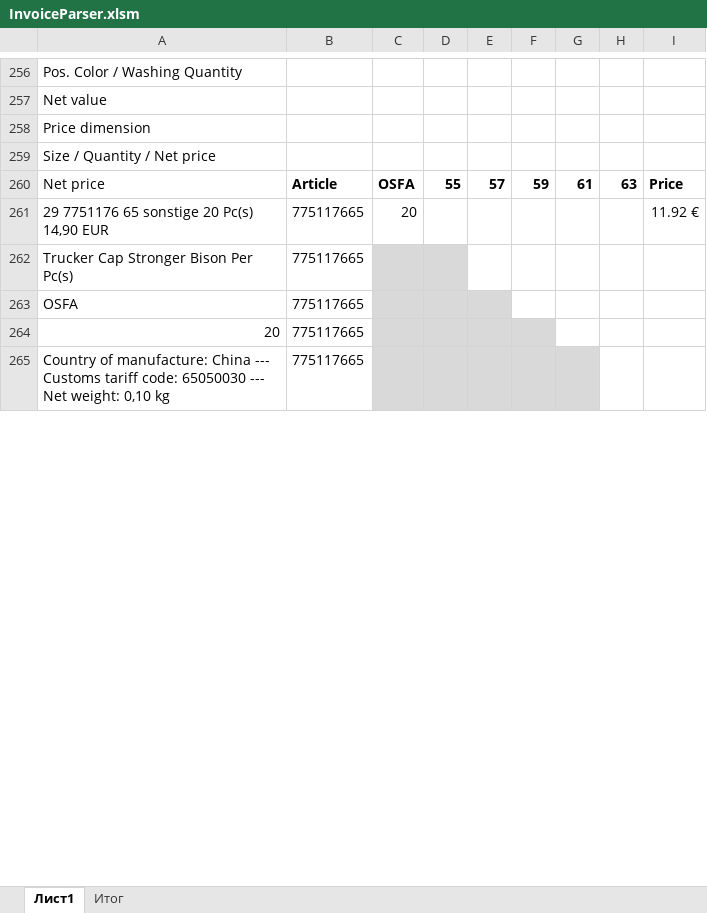
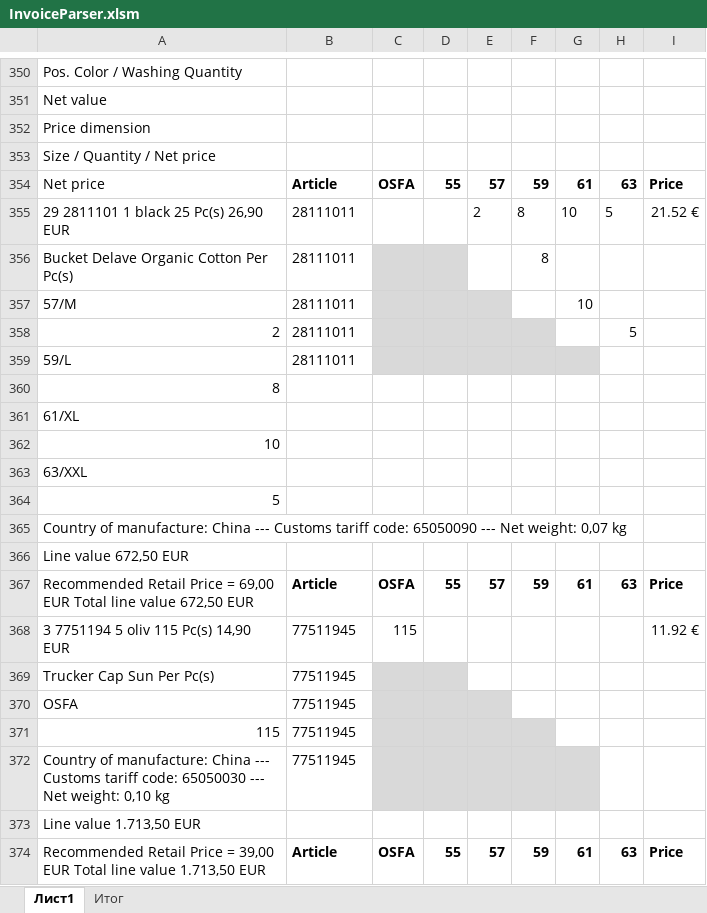
Before and after one commit to seyanaracore/HatsAndCaps, an Excel workbook: Excel/Stetson/InvoiceParser.xlsm, sheet Лист1, drawn as a sheet; only a part is shown, gaps mark what is left out; values as stored, in another font and other column widths than the file's, no borders; conditional formats not drawn; removed rows and columns are numbered as before the commit, all else as after; the diff covers the shown part only; the diff names each change by its address in the sheet, - before the commit and + after, or states it on an @@ line.

```diff
--- a/Excel/Stetson/InvoiceParser.xlsm (sheet Лист1)
+++ b/Excel/Stetson/InvoiceParser.xlsm (sheet Лист1)
-row 261: 29 7751176 65 sonstige 20 Pc(s) 14,90 EUR | 775117665 | 20 |  |  |  |  |  | 11.92 €
-row 262: Trucker Cap Stronger Bison Per Pc(s) | 775117665
+row 355: 29 2811101 1 black 25 Pc(s) 26,90 EUR | 28111011 |  |  | 2 | 8 | 10 | 5 | 21.52 €
+row 356: Bucket Delave Organic Cotton Per Pc(s) | 28111011 |  |  |  | 8
+row 357: 57/M | 28111011 |  |  |  |  | 10
+row 358: 2 | 28111011 |  |  |  |  |  | 5
+row 359: 59/L | 28111011
+row 360: 8
+row 361: 61/XL
+row 362: 10
+row 363: 63/XXL
+row 364: 5
+row 365: Country of manufacture: China --- Customs tariff code: 65050090 --- Net weight: 0,07 kg
+row 366: Line value 672,50 EUR
+row 367: Recommended Retail Price = 69,00 EUR Total line value 672,50 EUR | Article | OSFA | 55 | 57 | 59 | 61 | 63 | Price
+row 368: 3 7751194 5 oliv 115 Pc(s) 14,90 EUR | 77511945 | 115 |  |  |  |  |  | 11.92 €
+row 369: Trucker Cap Sun Per Pc(s) | 77511945
-B370: 775117665
+B370: 77511945
-row 264: 20 | 775117665
+row 371: 115 | 77511945
-B372: 775117665
+B372: 77511945
+row 373: Line value 1.713,50 EUR
+row 374: Recommended Retail Price = 39,00 EUR Total line value 1.713,50 EUR | Article | OSFA | 55 | 57 | 59 | 61 | 63 | Price
```
Also changed, not shown: 274 added rows, 204 removed rows, 32 moved rows, 93 edited cells and cell formats elsewhere in this sheet, sheet Итог, formulas that keep their value, 1 other file.
